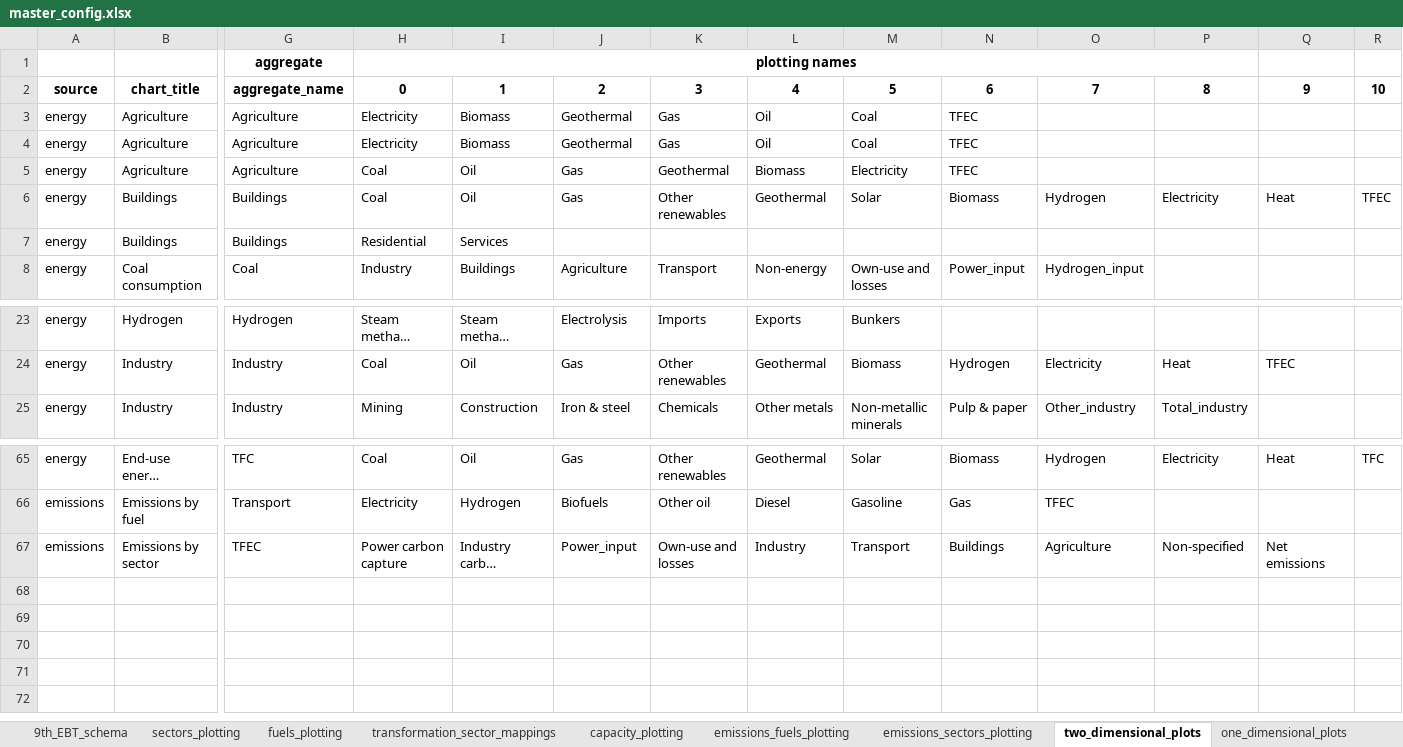
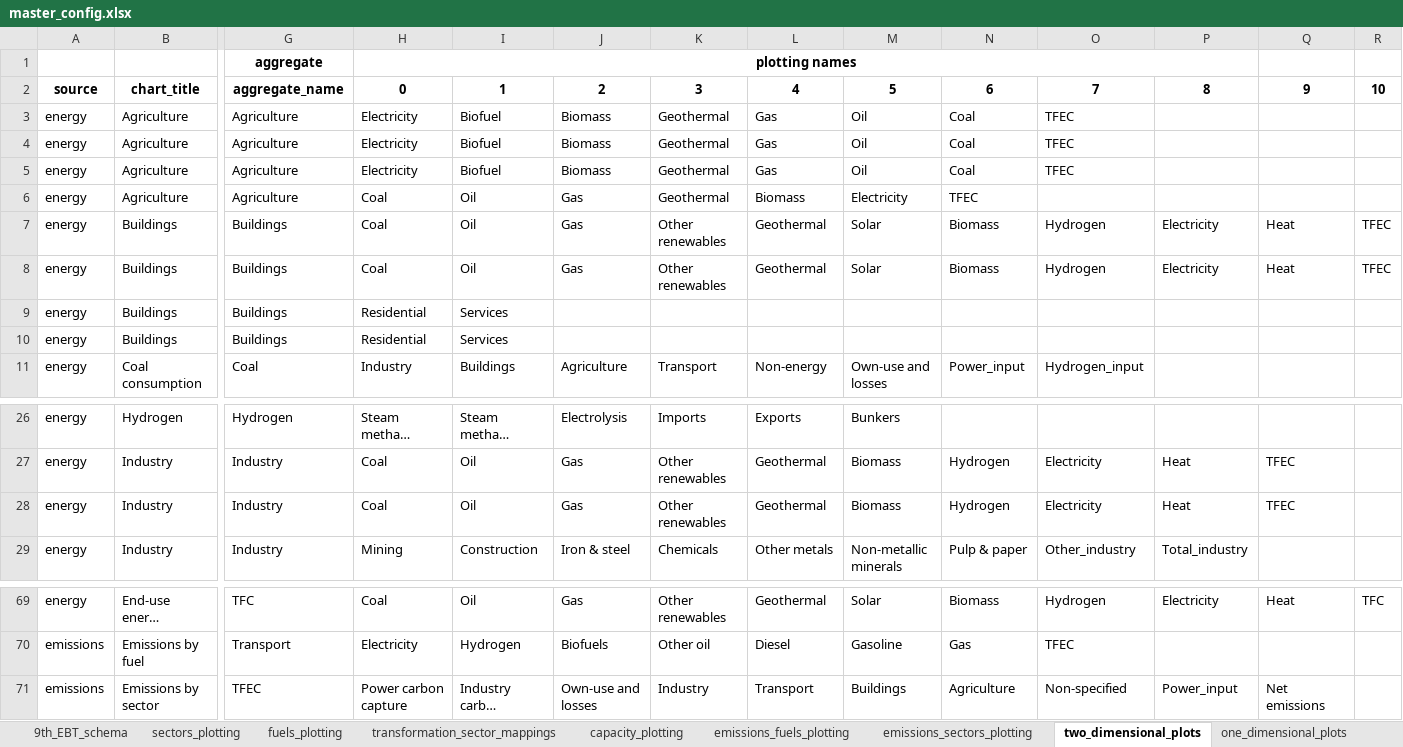
Before and after one commit to asia-pacific-energy-research-centre/9th_edition_visualisation, an Excel workbook: config/master_config.xlsx, sheet two_dimensional_plots, drawn as a sheet; only a part is shown, gaps mark what is left out; long unchanged cells end in …; values as stored, in another font and other column widths than the file's, no borders; charts and pictures not drawn; addresses are those after the commit; rows hold the shown columns only; the diff names each change by its address in the sheet, - before the commit and + after, or states it on an @@ line.

```diff
--- a/config/master_config.xlsx (sheet two_dimensional_plots)
+++ b/config/master_config.xlsx (sheet two_dimensional_plots)
-I3: Biomass
+I3: Biofuel
-J3: Geothermal
+J3: Biomass
-K3: Gas
+K3: Geothermal
-L3: Oil
+L3: Gas
-M3: Coal
+M3: Oil
-N3: TFEC
+N3: Coal
-O3: (empty)
+O3: TFEC
+row 4: energy | Agriculture | Agriculture | Electricity | Biofuel | Biomass | Geothermal | Gas | Oil | Coal | TFEC
-I5: Biomass
+I5: Biofuel
-J5: Geothermal
+J5: Biomass
-K5: Gas
+K5: Geothermal
-L5: Oil
+L5: Gas
-M5: Coal
+M5: Oil
-N5: TFEC
+N5: Coal
-O5: (empty)
+O5: TFEC
+row 8: energy | Buildings | Buildings | Coal | Oil | Gas | Other renewables | Geothermal | Solar | Biomass | Hydrogen | Electricity | Heat | TFEC
+row 10: energy | Buildings | Buildings | Residential | Services
+row 28: energy | Industry | Industry | Coal | Oil | Gas | Other renewables | Geothermal | Biomass | Hydrogen | Electricity | Heat | TFEC
-J71: Power_input
+J71: Own-use and losses
-K71: Own-use and losses
+K71: Industry
-L71: Industry
+L71: Transport
-M71: Transport
+M71: Buildings
-N71: Buildings
+N71: Agriculture
-O71: Agriculture
+O71: Non-specified
-P71: Non-specified
+P71: Power_input
```
Also changed, not shown: sheet fuels_plotting, sheet colors, charts or pictures, 2 other files.
